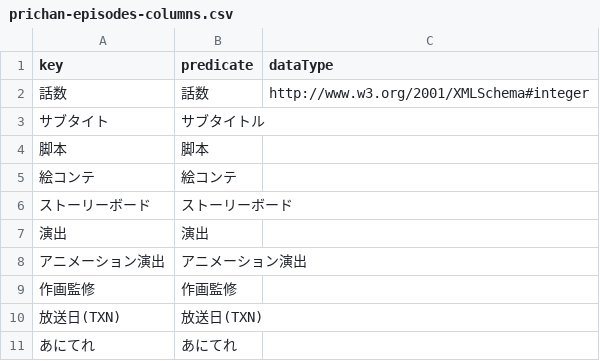
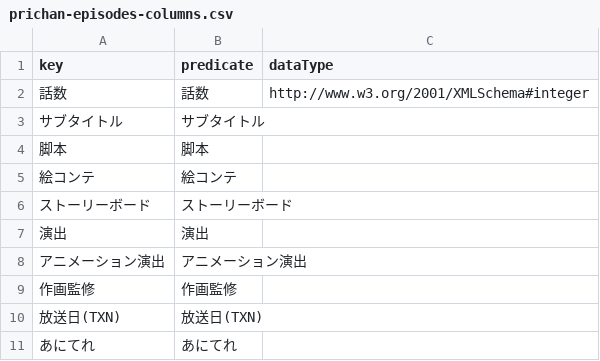
Before and after one commit to prickathon/prismdb, a CSV file: _data/episode/prichan-episodes-columns.csv, drawn as a sheet.

Commit message:
fix error in convert script

```diff
--- a/_data/episode/prichan-episodes-columns.csv
+++ b/_data/episode/prichan-episodes-columns.csv
@@ -2,3 +2,3 @@ key,predicate,dataType
 話数,話数,http://www.w3.org/2001/XMLSchema#integer
-サブタイト,サブタイトル,
+サブタイトル,サブタイトル,
 脚本,脚本,
```
